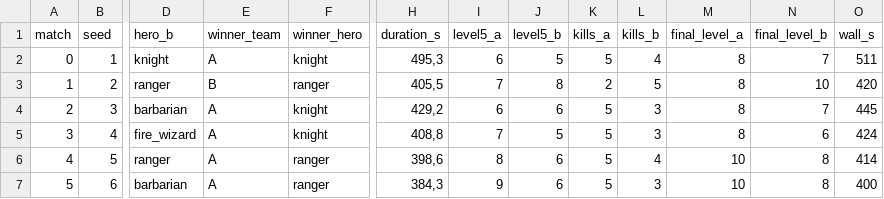
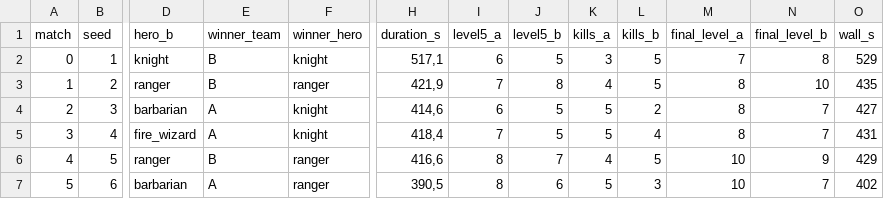
Before and after one commit to RodReis/rrb-godot, a CSV file: docs/evidencias/f81/experimentos/hard-final.csv, drawn as a sheet; only a part is shown, gaps mark what is left out; the diff covers the shown part only; the diff names each change by its address in the sheet, - before the commit and + after, or states it on an @@ line.

```diff
--- a/docs/evidencias/f81/experimentos/hard-final.csv
+++ b/docs/evidencias/f81/experimentos/hard-final.csv
-E2 (winner_team): A
+E2 (winner_team): B
-H2 (duration_s): 495,3
+H2 (duration_s): 517,1
-K2 (kills_a): 5
+K2 (kills_a): 3
-L2 (kills_b): 4
+L2 (kills_b): 5
-M2 (final_level_a): 8
+M2 (final_level_a): 7
-N2 (final_level_b): 7
+N2 (final_level_b): 8
-O2 (wall_s): 511
+O2 (wall_s): 529
-H3 (duration_s): 405,5
+H3 (duration_s): 421,9
-K3 (kills_a): 2
+K3 (kills_a): 4
-O3 (wall_s): 420
+O3 (wall_s): 435
-H4 (duration_s): 429,2
+H4 (duration_s): 414,6
-J4 (level5_b): 6
+J4 (level5_b): 5
-L4 (kills_b): 3
+L4 (kills_b): 2
-O4 (wall_s): 445
+O4 (wall_s): 427
-H5 (duration_s): 408,8
+H5 (duration_s): 418,4
-L5 (kills_b): 3
+L5 (kills_b): 4
-N5 (final_level_b): 6
+N5 (final_level_b): 7
-O5 (wall_s): 424
+O5 (wall_s): 431
-E6 (winner_team): A
+E6 (winner_team): B
-H6 (duration_s): 398,6
+H6 (duration_s): 416,6
-J6 (level5_b): 6
+J6 (level5_b): 7
-K6 (kills_a): 5
+K6 (kills_a): 4
-L6 (kills_b): 4
+L6 (kills_b): 5
-N6 (final_level_b): 8
+N6 (final_level_b): 9
-O6 (wall_s): 414
+O6 (wall_s): 429
-H7 (duration_s): 384,3
+H7 (duration_s): 390,5
-I7 (level5_a): 9
+I7 (level5_a): 8
-N7 (final_level_b): 8
+N7 (final_level_b): 7
-O7 (wall_s): 400
+O7 (wall_s): 402
```
Also changed, not shown: 169 edited cells elsewhere in this file, 5 other files.
